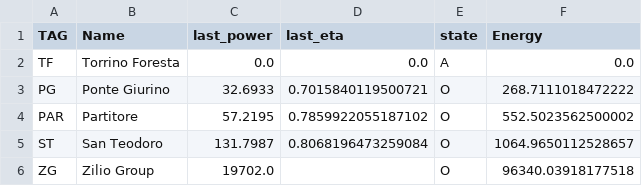
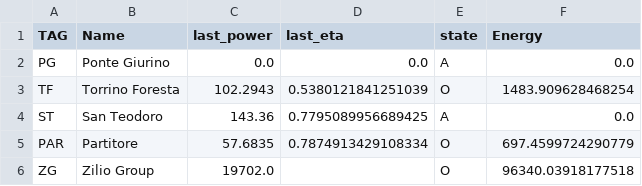
Before and after one commit to I-m-Innovation/PortaleMonitoraggio, a CSV file: temporary/Database_Produzione/Portale impianti HP.csv, drawn as a sheet.

```diff
--- a/temporary/Database_Produzione/Portale impianti HP.csv
+++ b/temporary/Database_Produzione/Portale impianti HP.csv
@@ -1,6 +1,6 @@
 TAG,Name,last_power,last_eta,state,Energy
-TF,Torrino Foresta,0.0,0.0,A,0.0
-PG,Ponte Giurino,32.6933,0.7015840119500721,O,268.7111018472222
-PAR,Partitore,57.2195,0.7859922055187102,O,552.5023562500002
-ST,San Teodoro,131.7987,0.8068196473259084,O,1064.9650112528657
+PG,Ponte Giurino,0.0,0.0,A,0.0
+TF,Torrino Foresta,102.2943,0.5380121841251039,O,1483.909628468254
+ST,San Teodoro,143.36,0.7795089956689425,A,0.0
+PAR,Partitore,57.6835,0.7874913429108334,O,697.4599724290779
 ZG,Zilio Group,19702.0,,O,96340.03918177518
```
Also changed, not shown: temporary/ionico_SA3/SA3last24hTL.csv, temporary/ionico_foresta/TFDayStat.csv, 33 other files.
